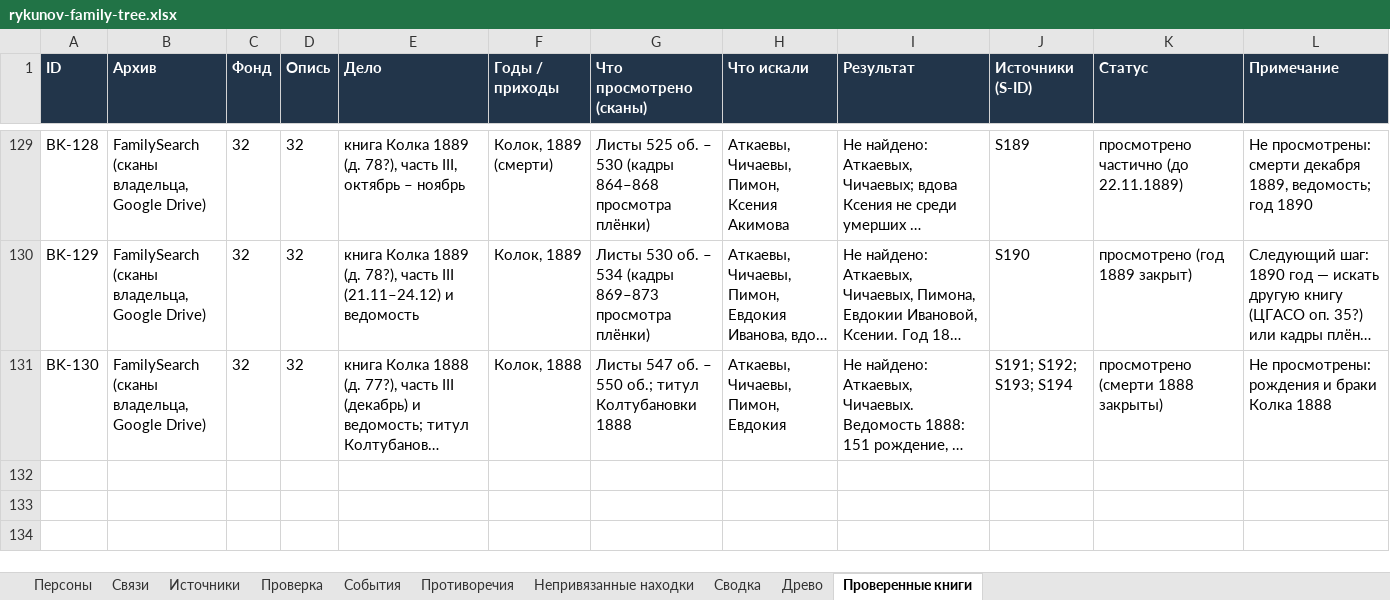
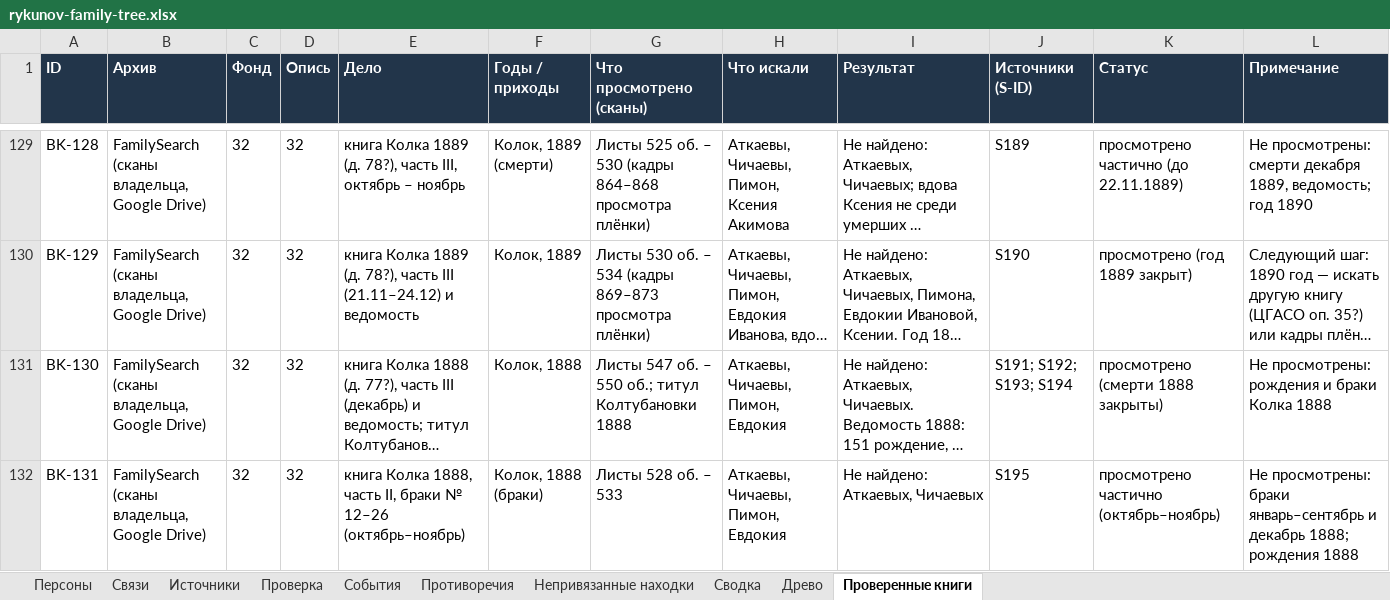
Before and after one commit to kilevoy/rykunov-family-tree, an Excel workbook: data/rykunov-family-tree.xlsx, sheet Проверенные книги, drawn as a sheet; only a part is shown, gaps mark what is left out; long unchanged cells end in …; values as stored, in another font and other column widths than the file's, no borders; the diff names each change by its address in the sheet, - before the commit and + after, or states it on an @@ line.

```diff
--- a/data/rykunov-family-tree.xlsx (sheet Проверенные книги)
+++ b/data/rykunov-family-tree.xlsx (sheet Проверенные книги)
+row 132: BK-131 | FamilySearch (сканы владельца, Google Drive) | 32 | 32 | книга Колка 1888, часть II, браки № 12–26 (октябрь–ноябрь) | Колок, 1888 (браки) | Листы 528 об. – 533 | Аткаевы, Чичаевы, Пимон, Евдокия | Не найдено: Аткаевых, Чичаевых | S195 | просмотрено частично (октябрь–ноябрь) | Не просмотрены: браки январь–сентябрь и декабрь 1888; рождения 1888
```
Also changed, not shown: sheet Источники.
